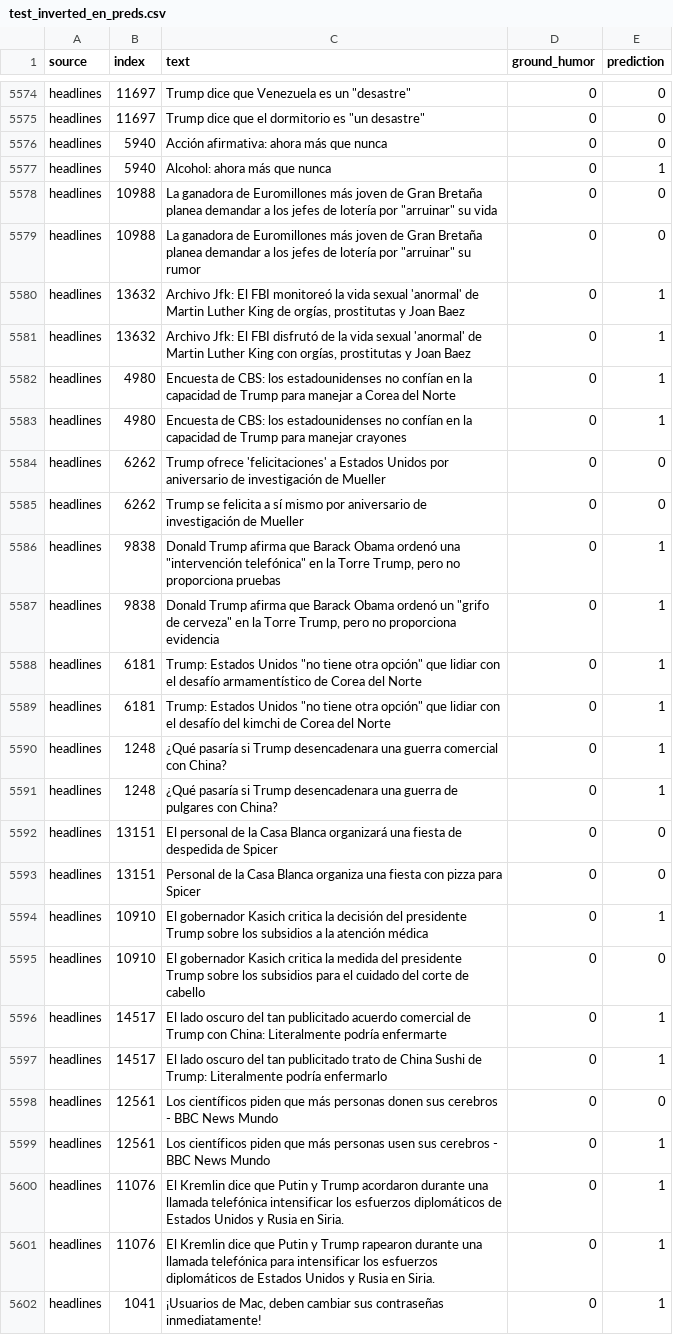
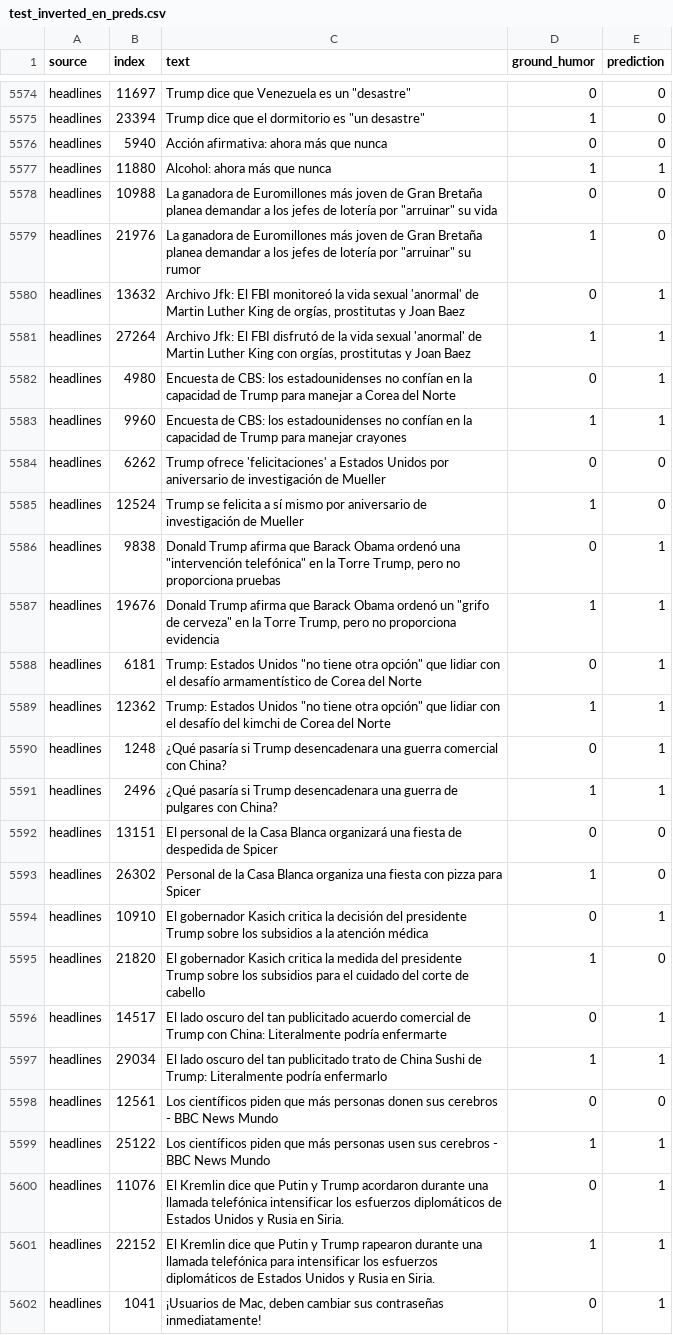
Before and after one commit to labadier/Humor, a CSV file: preds/test_inverted_en_preds.csv, drawn as a sheet; only a part is shown, gaps mark what is left out; the diff covers the shown part only; the diff names each change by its address in the sheet, - before the commit and + after, or states it on an @@ line.

```diff
--- a/preds/test_inverted_en_preds.csv
+++ b/preds/test_inverted_en_preds.csv
-B5575 (index): 11697
+B5575 (index): 23394
-D5575 (ground_humor): 0
+D5575 (ground_humor): 1
-B5577 (index): 5940
+B5577 (index): 11880
-D5577 (ground_humor): 0
+D5577 (ground_humor): 1
-B5579 (index): 10988
+B5579 (index): 21976
-D5579 (ground_humor): 0
+D5579 (ground_humor): 1
-B5581 (index): 13632
+B5581 (index): 27264
-D5581 (ground_humor): 0
+D5581 (ground_humor): 1
-B5583 (index): 4980
+B5583 (index): 9960
-D5583 (ground_humor): 0
+D5583 (ground_humor): 1
-B5585 (index): 6262
+B5585 (index): 12524
-D5585 (ground_humor): 0
+D5585 (ground_humor): 1
-B5587 (index): 9838
+B5587 (index): 19676
-D5587 (ground_humor): 0
+D5587 (ground_humor): 1
-B5589 (index): 6181
+B5589 (index): 12362
-D5589 (ground_humor): 0
+D5589 (ground_humor): 1
-B5591 (index): 1248
+B5591 (index): 2496
-D5591 (ground_humor): 0
+D5591 (ground_humor): 1
-B5593 (index): 13151
+B5593 (index): 26302
-D5593 (ground_humor): 0
+D5593 (ground_humor): 1
-B5595 (index): 10910
+B5595 (index): 21820
-D5595 (ground_humor): 0
+D5595 (ground_humor): 1
-B5597 (index): 14517
+B5597 (index): 29034
-D5597 (ground_humor): 0
+D5597 (ground_humor): 1
-B5599 (index): 12561
+B5599 (index): 25122
-D5599 (ground_humor): 0
+D5599 (ground_humor): 1
-B5601 (index): 11076
+B5601 (index): 22152
-D5601 (ground_humor): 0
+D5601 (ground_humor): 1
```
Also changed, not shown: 166 edited cells elsewhere in this file, preds/test_en_preds.csv, preds/test_inverted_es_preds.csv, 20 other files.
